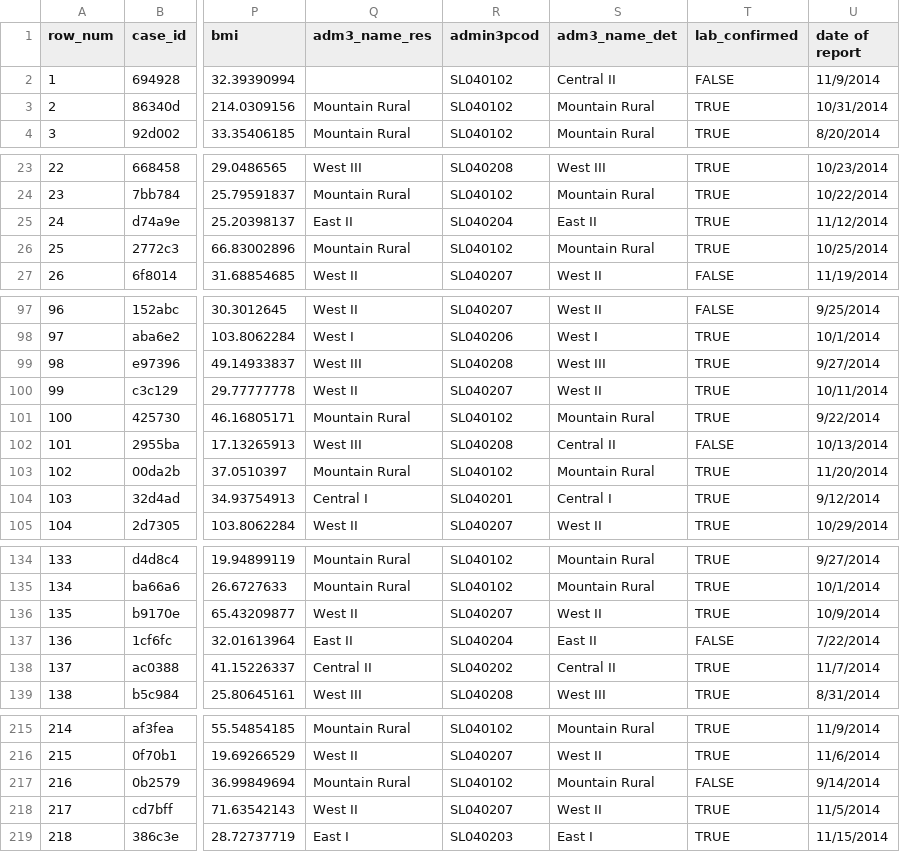
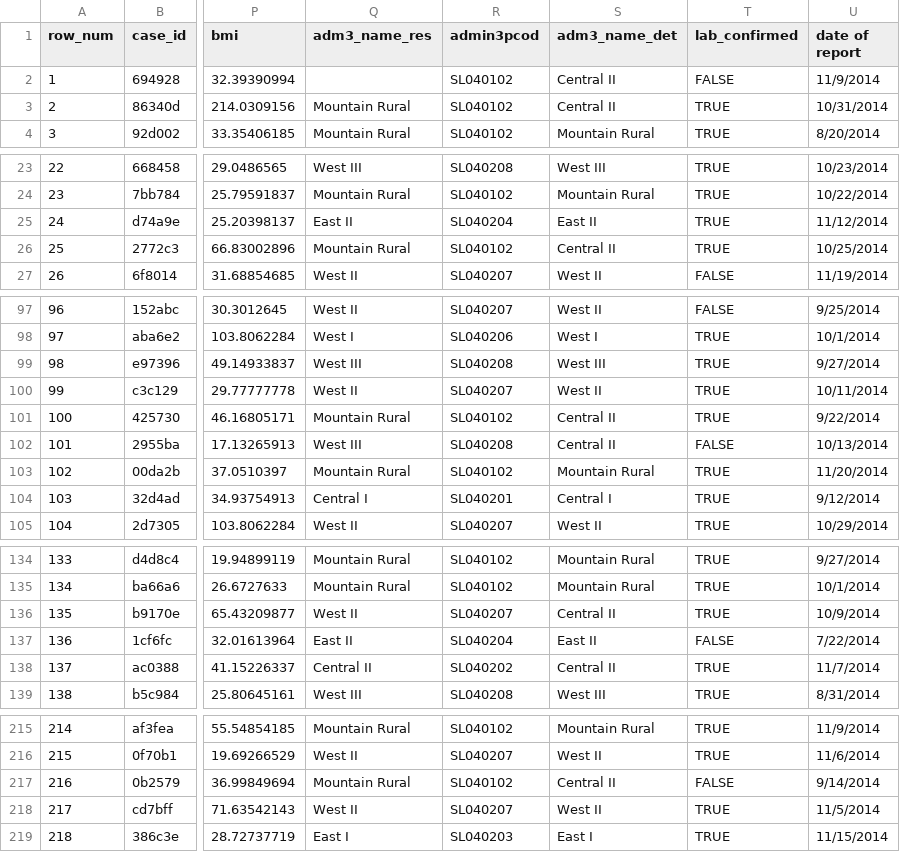
Before and after one commit to appliedepi/intro_course, a CSV file: intro_course/surveillance_linelist_20141201.csv, drawn as a sheet; only a part is shown, gaps mark what is left out; the diff covers the shown part only; the diff names each change by its address in the sheet, - before the commit and + after, or states it on an @@ line.

Commit message:
more moved

```diff
--- a/intro_course/surveillance_linelist_20141201.csv
+++ b/intro_course/surveillance_linelist_20141201.csv
-S3 (adm3_name_det): Mountain Rural
+S3 (adm3_name_det): Central II
-S26 (adm3_name_det): Mountain Rural
+S26 (adm3_name_det): Central II
-S101 (adm3_name_det): Mountain Rural
+S101 (adm3_name_det): Central II
-S136 (adm3_name_det): West II
+S136 (adm3_name_det): Central II
-S217 (adm3_name_det): Mountain Rural
+S217 (adm3_name_det): Central II
```
Also changed, not shown: 4 edited cells elsewhere in this file.
